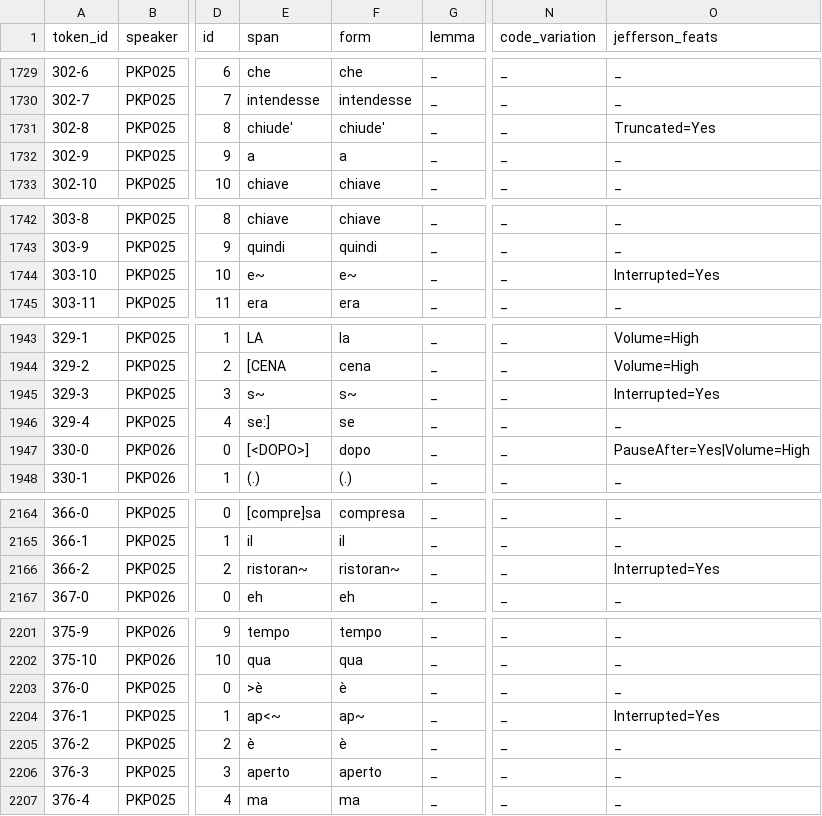
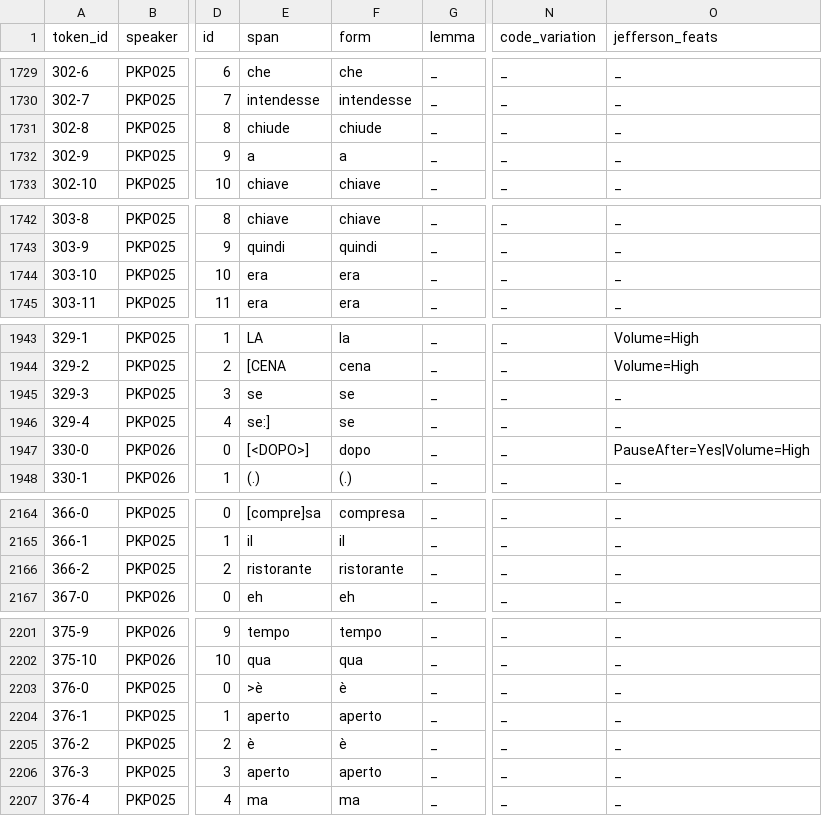
Before and after one commit to KIParla/KIPasti, a TSV file: tsv/KPC001.vert.tsv, drawn as a sheet; only a part is shown, gaps mark what is left out; the diff covers the shown part only; the diff names each change by its address in the sheet, - before the commit and + after, or states it on an @@ line.

```diff
--- a/tsv/KPC001.vert.tsv
+++ b/tsv/KPC001.vert.tsv
-E1731 (span): chiude'
+E1731 (span): chiude
-F1731 (form): chiude'
+F1731 (form): chiude
-O1731 (jefferson_feats): Truncated=Yes
+O1731 (jefferson_feats): _
-E1744 (span): e~
+E1744 (span): era
-F1744 (form): e~
+F1744 (form): era
-O1744 (jefferson_feats): Interrupted=Yes
+O1744 (jefferson_feats): _
-E1945 (span): s~
+E1945 (span): se
-F1945 (form): s~
+F1945 (form): se
-O1945 (jefferson_feats): Interrupted=Yes
+O1945 (jefferson_feats): _
-E2166 (span): ristoran~
+E2166 (span): ristorante
-F2166 (form): ristoran~
+F2166 (form): ristorante
-O2166 (jefferson_feats): Interrupted=Yes
+O2166 (jefferson_feats): _
-E2204 (span): ap<~
+E2204 (span): aperto
-F2204 (form): ap~
+F2204 (form): aperto
-O2204 (jefferson_feats): Interrupted=Yes
+O2204 (jefferson_feats): _
```
Also changed, not shown: 60 edited cells elsewhere in this file.
